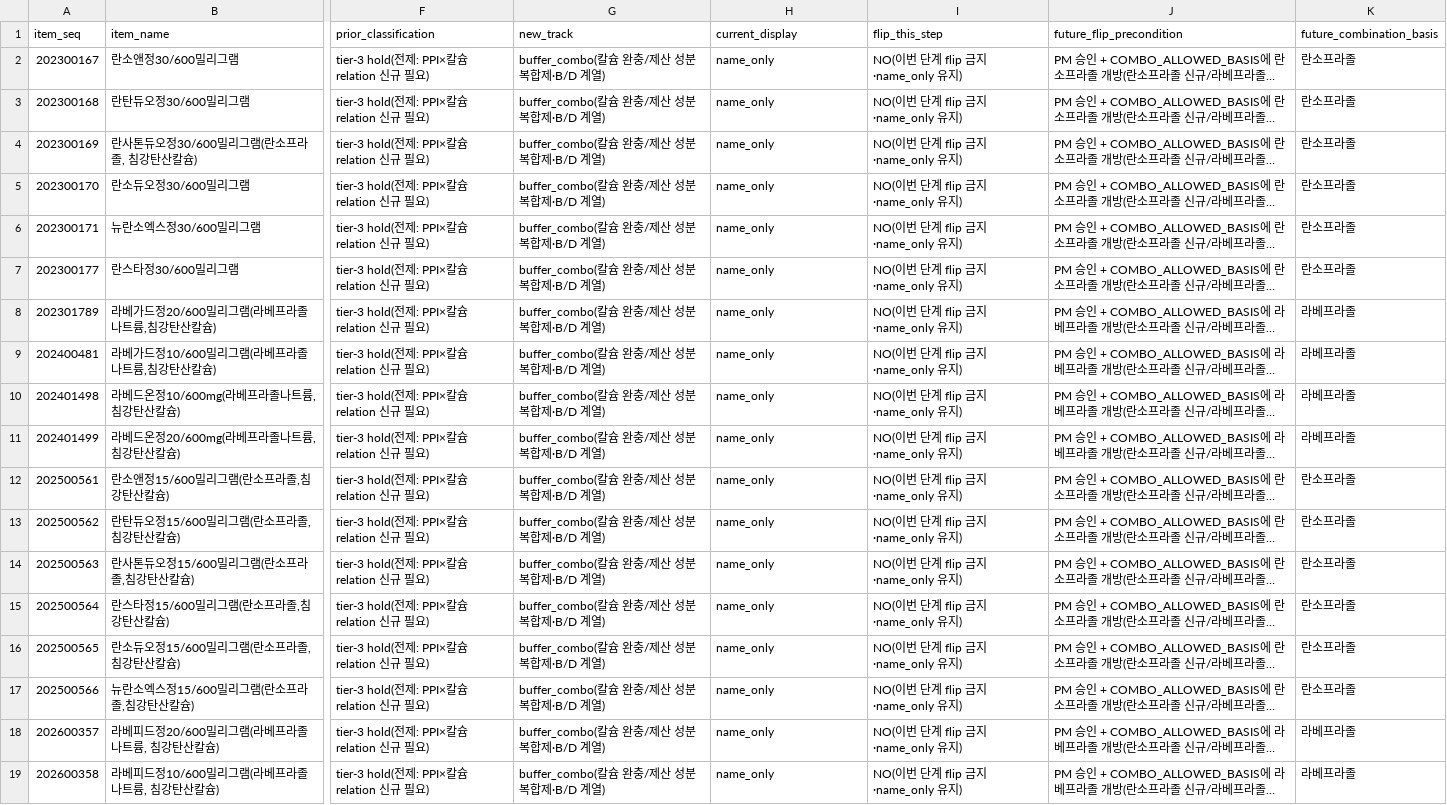
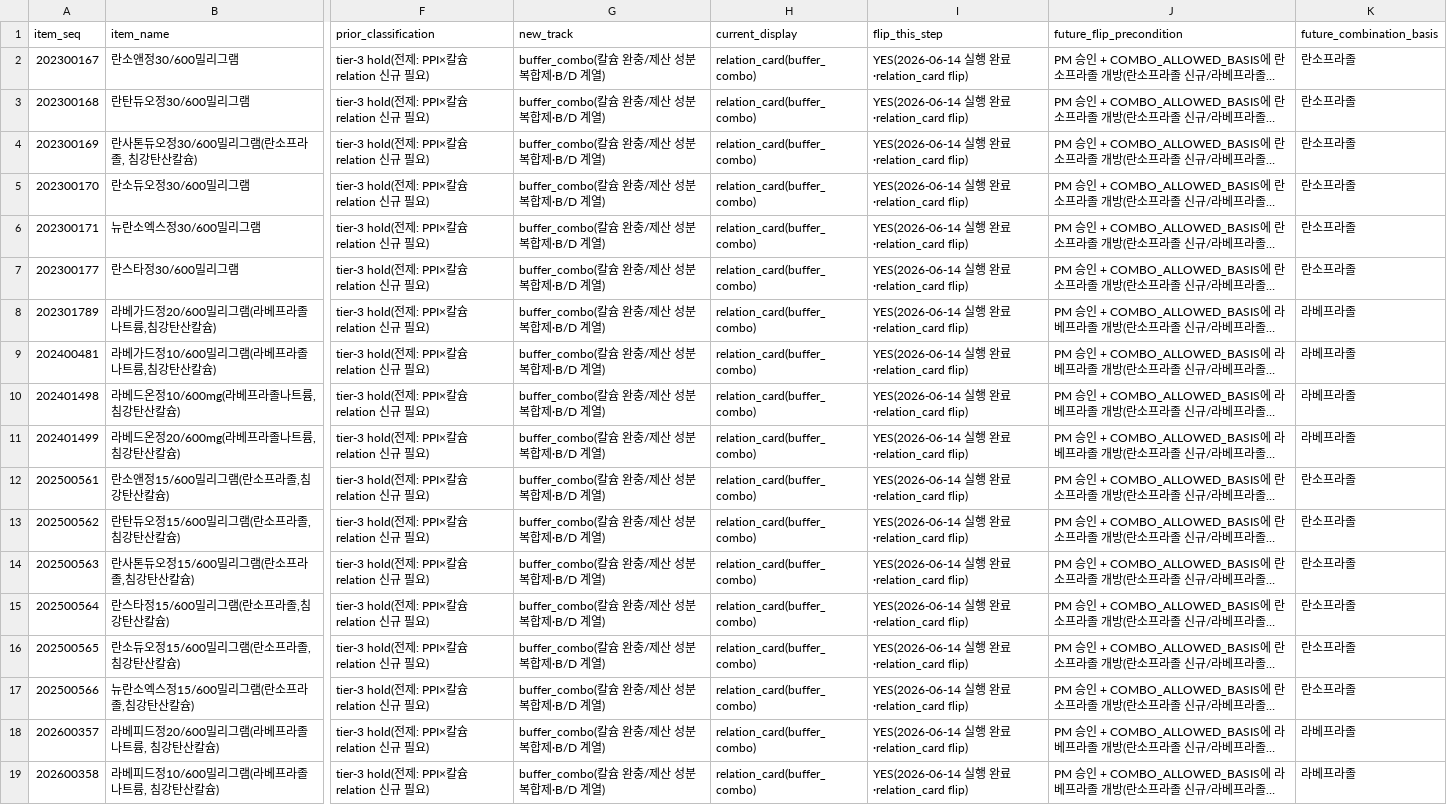
Before and after one commit to yoonspower/medistack, a CSV file: data/ppi_calcium_combo_reclassification_v1_1.csv, drawn as a sheet; only a part is shown, gaps mark what is left out; long unchanged cells end in …; the diff names each change by its address in the sheet, - before the commit and + after, or states it on an @@ line.

```diff
--- a/data/ppi_calcium_combo_reclassification_v1_1.csv
+++ b/data/ppi_calcium_combo_reclassification_v1_1.csv
-H2:H19 (current_display): name_only
+H2:H19 (current_display): relation_card(buffer_combo)
-I2:I19 (flip_this_step): NO(이번 단계 flip 금지·name_only 유지)
+I2:I19 (flip_this_step): YES(2026-06-14 실행 완료·relation_card flip)
```
Also changed, not shown: 9 other files.
